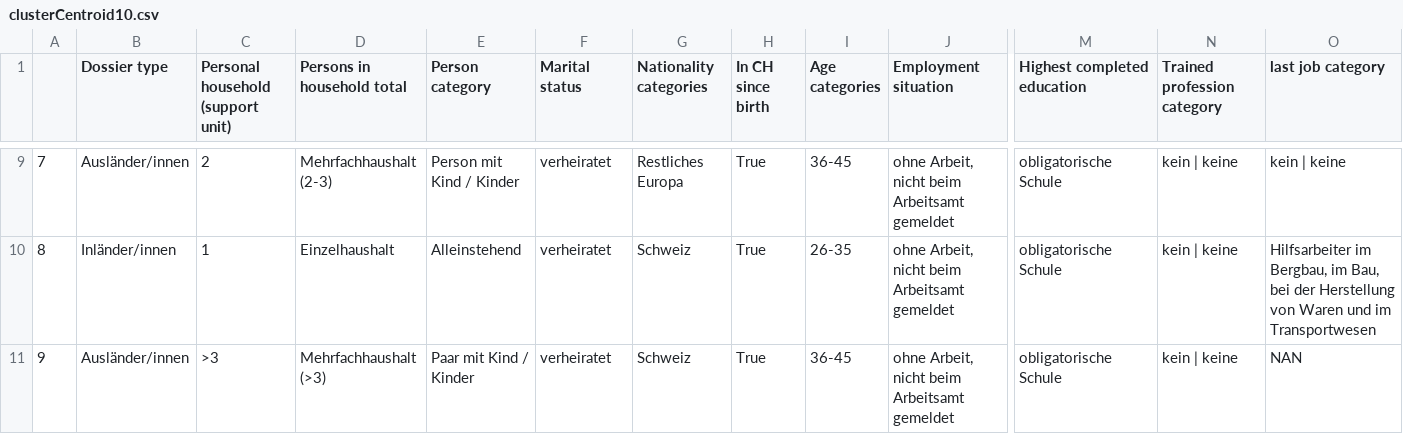
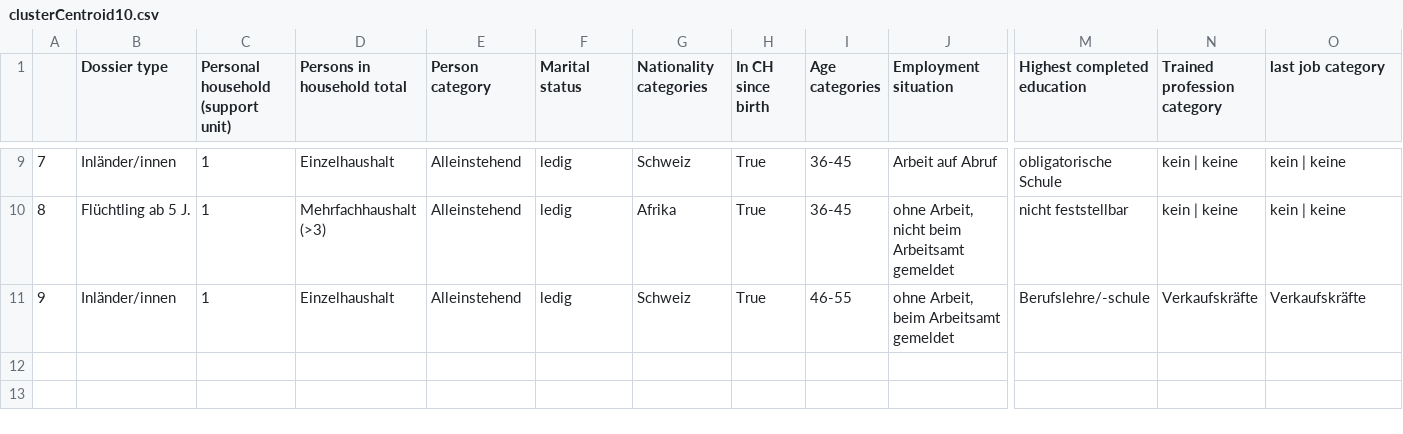
Before and after one commit to AndruOn/StartHack_CityOfGallen, a CSV file: deutchClusters/clusterCentroid10.csv, drawn as a sheet; only a part is shown, gaps mark what is left out; the diff covers the shown part only; the diff names each change by its address in the sheet, - before the commit and + after, or states it on an @@ line.

```diff
--- a/deutchClusters/clusterCentroid10.csv
+++ b/deutchClusters/clusterCentroid10.csv
-B9 (Dossier type): Ausländer/innen
+B9 (Dossier type): Inländer/innen
-C9: 2
+C9: 1
-D9 (Persons in household total): Mehrfachhaushalt (2-3)
+D9 (Persons in household total): Einzelhaushalt
-E9 (Person category): Person mit Kind / Kinder
+E9 (Person category): Alleinstehend
-F9:F11 (Marital status): verheiratet
+F9:F11 (Marital status): ledig
-G9 (Nationality categories): Restliches Europa
+G9 (Nationality categories): Schweiz
-J9 (Employment situation): ohne Arbeit, nicht beim Arbeitsamt gemeldet
+J9 (Employment situation): Arbeit auf Abruf
-B10 (Dossier type): Inländer/innen
+B10 (Dossier type): Flüchtling ab 5 J.
-D10 (Persons in household total): Einzelhaushalt
+D10 (Persons in household total): Mehrfachhaushalt (>3)
-G10 (Nationality categories): Schweiz
+G10 (Nationality categories): Afrika
-I10 (Age categories): 26-35
+I10 (Age categories): 36-45
-M10 (Highest completed education): obligatorische Schule
+M10 (Highest completed education): nicht feststellbar
-O10 (last job category): Hilfsarbeiter im Bergbau, im Bau, bei der Herstellung von Waren und im Transportwesen
+O10 (last job category): kein | keine
-B11 (Dossier type): Ausländer/innen
+B11 (Dossier type): Inländer/innen
-C11: >3
+C11: 1
-D11 (Persons in household total): Mehrfachhaushalt (>3)
+D11 (Persons in household total): Einzelhaushalt
-E11 (Person category): Paar mit Kind / Kinder
+E11 (Person category): Alleinstehend
-I11 (Age categories): 36-45
+I11 (Age categories): 46-55
-J11 (Employment situation): ohne Arbeit, nicht beim Arbeitsamt gemeldet
+J11 (Employment situation): ohne Arbeit, beim Arbeitsamt gemeldet
-M11 (Highest completed education): obligatorische Schule
+M11 (Highest completed education): Berufslehre/-schule
-N11 (Trained profession category): kein | keine
+N11 (Trained profession category): Verkaufskräfte
-O11 (last job category): NAN
+O11 (last job category): Verkaufskräfte
```
Also changed, not shown: 28 edited cells elsewhere in this file, deutchClusters/clusterCentroid3.csv, deutchClusters/clusterCentroid5.csv, 2 other files.
